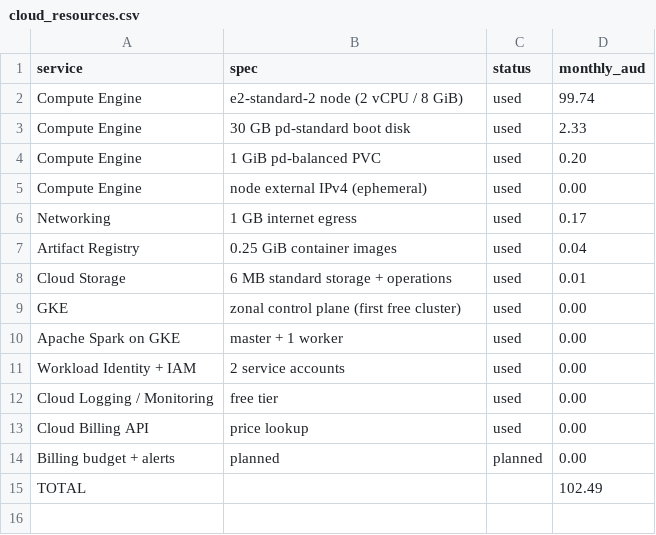
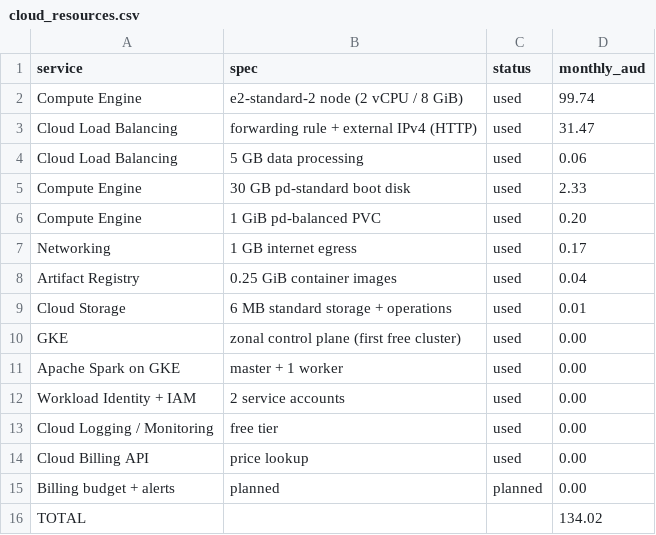
Before and after one commit to 510704/infs3208-gpu-recommender, a CSV file: docs/cloud_resources.csv, drawn as a sheet.

Commit message:
Serve the frontend through a Cloud Load Balancer (public IP); fix nginx upstream resolution with the service FQDN

```diff
--- a/docs/cloud_resources.csv
+++ b/docs/cloud_resources.csv
@@ -2,5 +2,6 @@ service,spec,status,monthly_aud
 Compute Engine,e2-standard-2 node (2 vCPU / 8 GiB),used,99.74
+Cloud Load Balancing,forwarding rule + external IPv4 (HTTP),used,31.47
+Cloud Load Balancing,5 GB data processing,used,0.06
 Compute Engine,30 GB pd-standard boot disk,used,2.33
 Compute Engine,1 GiB pd-balanced PVC,used,0.20
-Compute Engine,node external IPv4 (ephemeral),used,0.00
 Networking,1 GB internet egress,used,0.17
@@ -14,2 +15,2 @@ Cloud Billing API,price lookup,used,0.00
 Billing budget + alerts,planned,planned,0.00
-TOTAL,,,102.49
+TOTAL,,,134.02
```
Also changed, not shown: 9 other files.
